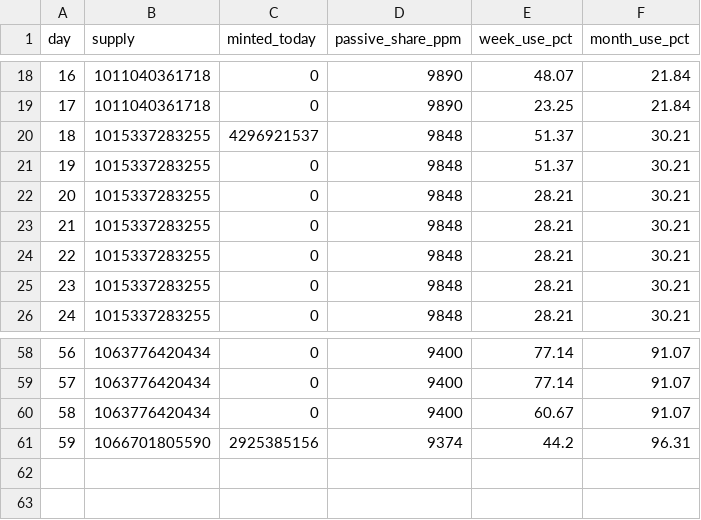
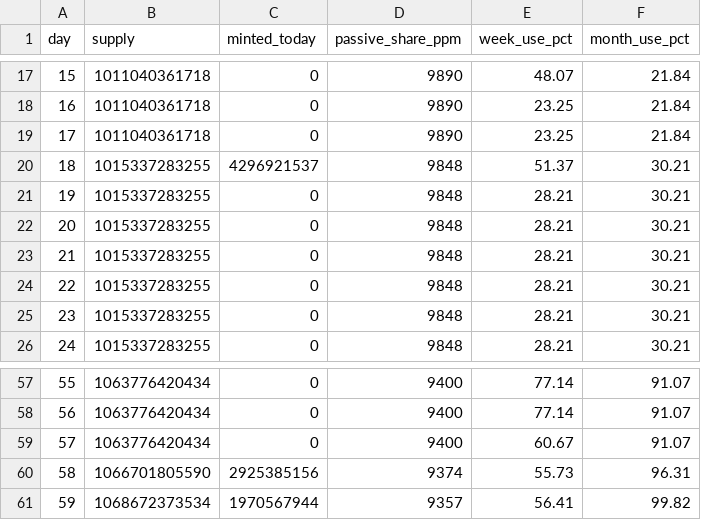
Before and after one commit to samuel025/tremor, a CSV file: results/sim/scenario2_swarm.csv, drawn as a sheet; only a part is shown, gaps mark what is left out; addresses are those after the commit; the diff covers the shown part only; the diff names each change by its address in the sheet, - before the commit and + after, or states it on an @@ line.

```diff
--- a/results/sim/scenario2_swarm.csv
+++ b/results/sim/scenario2_swarm.csv
@@ column A (day) renumbered between rows 2 and 60 @@
+row 19: 17 | 1011040361718 | 0 | 9890 | 23.25 | 21.84
-E21 (week_use_pct): 51.37
+E21 (week_use_pct): 28.21
-E60 (week_use_pct): 44.2
+E60 (week_use_pct): 55.73
+row 61: 59 | 1068672373534 | 1970567944 | 9357 | 56.41 | 99.82
```
Also changed, not shown: 3 added rows, 5 removed rows and 9 edited cells elsewhere in this file, results/sim/scenario1_real.csv, 13 other files.
